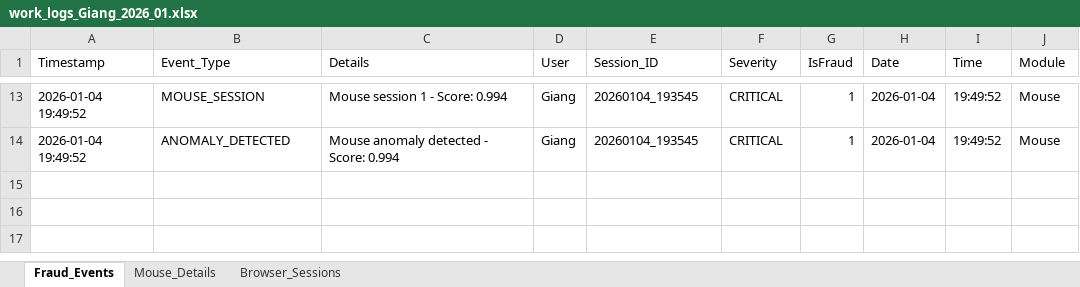
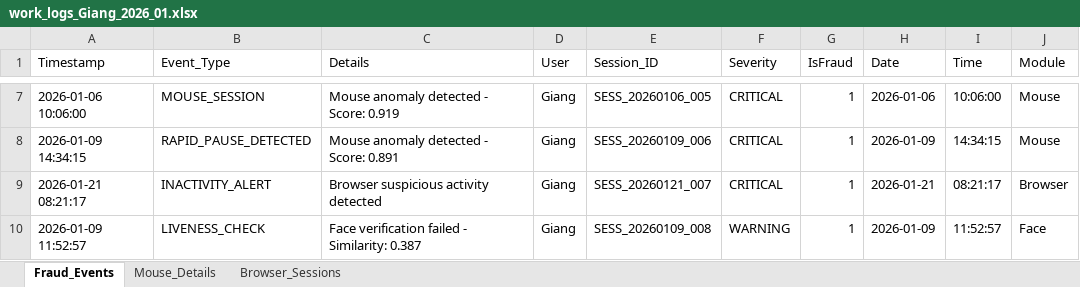
Before and after one commit to nhidqk24411-tech/IAP_SAP, an Excel workbook: Saved_file/Giang/2026_01/work_logs_Giang_2026_01.xlsx, sheet Fraud_Events, drawn as a sheet; only a part is shown, gaps mark what is left out; values as stored, in another font and other column widths than the file's, no borders; addresses are those after the commit; the diff covers the shown part only; the diff names each change by its address in the sheet, - before the commit and + after, or states it on an @@ line.

```diff
--- a/Saved_file/Giang/2026_01/work_logs_Giang_2026_01.xlsx (sheet Fraud_Events)
+++ b/Saved_file/Giang/2026_01/work_logs_Giang_2026_01.xlsx (sheet Fraud_Events)
-A7 (Timestamp): 2026-01-04 19:49:52
+A7 (Timestamp): 2026-01-06 10:06:00
-C7 (Details): Mouse session 1 - Score: 0.994
+C7 (Details): Mouse anomaly detected - Score: 0.919
-E7 (Session_ID): 20260104_193545
+E7 (Session_ID): SESS_20260106_005
-H7 (Date): 2026-01-04
+H7 (Date): 2026-01-06
-I7 (Time): 19:49:52
+I7 (Time): 10:06:00
-A8 (Timestamp): 2026-01-04 19:49:52
+A8 (Timestamp): 2026-01-09 14:34:15
-B8 (Event_Type): ANOMALY_DETECTED
+B8 (Event_Type): RAPID_PAUSE_DETECTED
-C8 (Details): Mouse anomaly detected - Score: 0.994
+C8 (Details): Mouse anomaly detected - Score: 0.891
-E8 (Session_ID): 20260104_193545
+E8 (Session_ID): SESS_20260109_006
-H8 (Date): 2026-01-04
+H8 (Date): 2026-01-09
-I8 (Time): 19:49:52
+I8 (Time): 14:34:15
+row 9: 2026-01-21 08:21:17 | INACTIVITY_ALERT | Browser suspicious activity detected | Giang | SESS_20260121_007 | CRITICAL | 1 | 2026-01-21 | 08:21:17 | Browser
+row 10: 2026-01-09 11:52:57 | LIVENESS_CHECK | Face verification failed - Similarity: 0.387 | Giang | SESS_20260109_008 | WARNING | 1 | 2026-01-09 | 11:52:57 | Face
```
Also changed, not shown: 1 added row, 7 removed rows and 22 edited cells elsewhere in this sheet, sheet Mouse_Details, sheet Browser_Sessions, Saved_file/Giang/2026_01/sap_data.xlsx, Saved_file/Thu/2026_01/work_logs_Thu_2026_01.xlsx, 16 other files.
